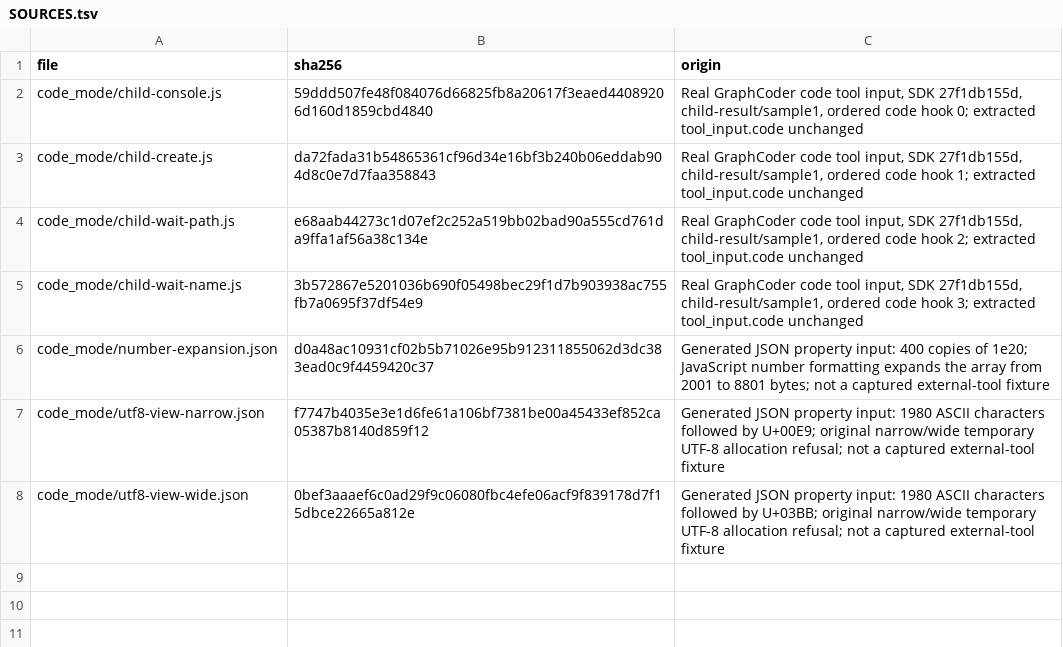
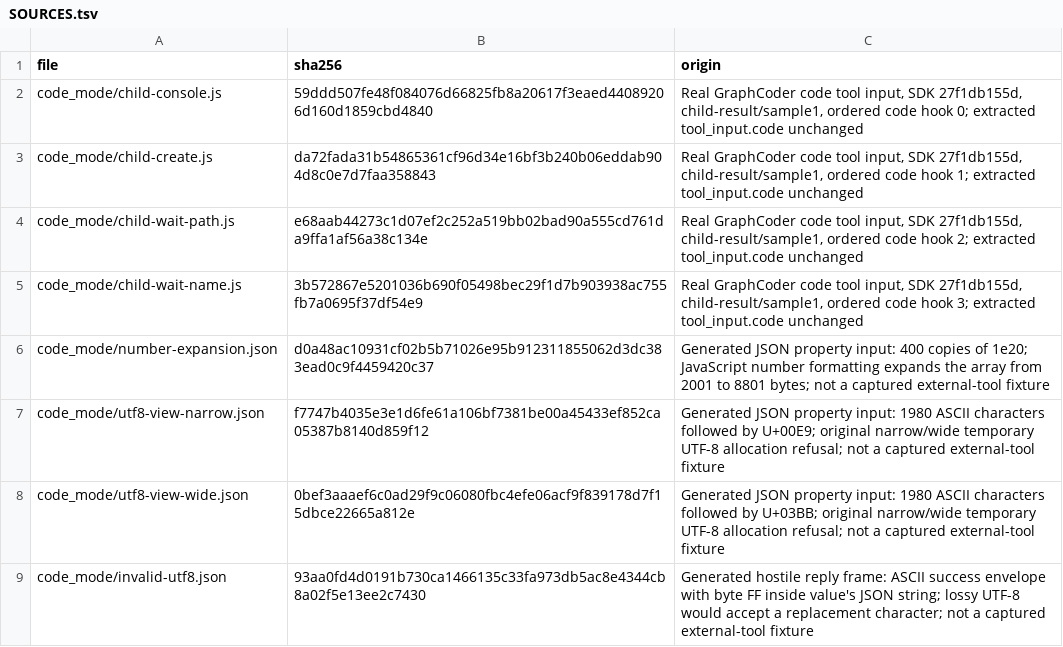
Before and after one commit to acyclic-labs/sdk, a TSV file: rust/crates/harness-fuzz/corpus/SOURCES.tsv, drawn as a sheet; the diff names each change by its address in the sheet, - before the commit and + after, or states it on an @@ line.

```diff
--- a/rust/crates/harness-fuzz/corpus/SOURCES.tsv
+++ b/rust/crates/harness-fuzz/corpus/SOURCES.tsv
+row 9: code_mode/invalid-utf8.json | 93aa0fd4d0191b730ca1466135c33fa973db5ac8e4344cb8a02f5e13ee2c7430 | Generated hostile reply frame: ASCII success envelope with byte FF inside value's JSON string; lossy UTF-8 would accept a replacement character; not a captured external-tool fixture
```
Also changed, not shown: 3 other files.
